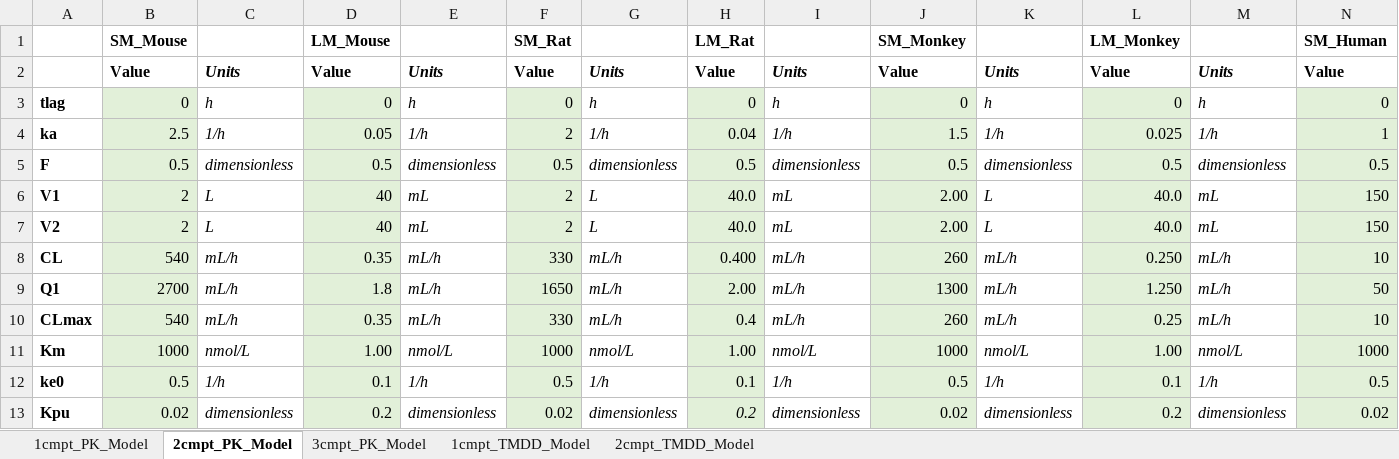
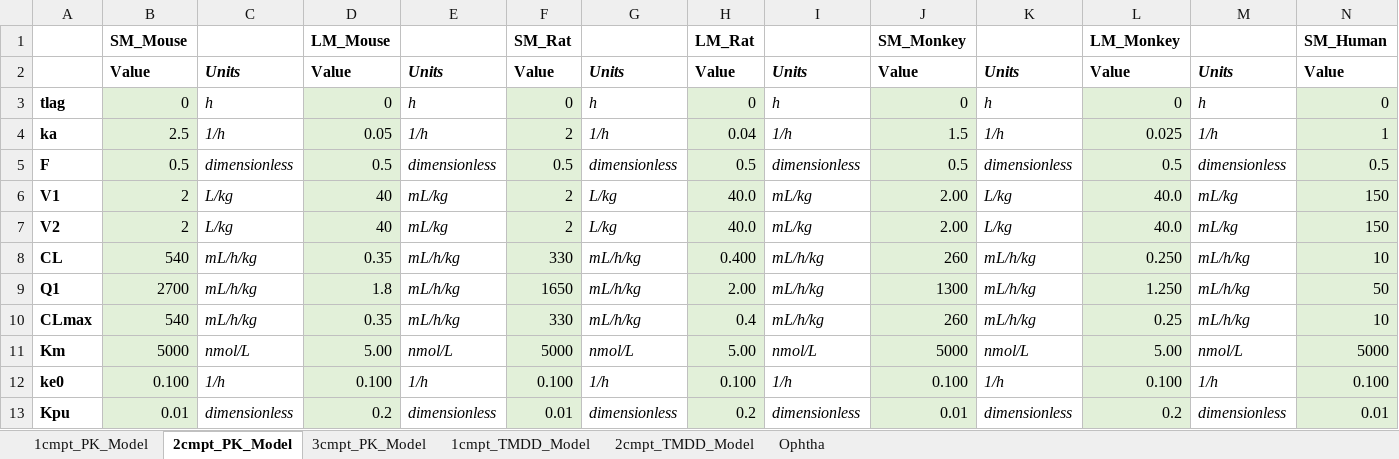
Before and after one commit to pkpdapp-team/pkpdapp, an Excel workbook: pkpdapp/pkpdapp/migrations/models/ParametersValue_Species.xlsx, sheet 2cmpt_PK_Model, drawn as a sheet; only a part is shown; values as stored, in another font and other column widths than the file's, no borders; the diff covers the shown part only; the diff names each change by its address in the sheet, - before the commit and + after, or states it on an @@ line.

Commit message:
feat: add ophtha default params (#933)

```diff
--- a/pkpdapp/pkpdapp/migrations/models/ParametersValue_Species.xlsx (sheet 2cmpt_PK_Model)
+++ b/pkpdapp/pkpdapp/migrations/models/ParametersValue_Species.xlsx (sheet 2cmpt_PK_Model)
+sheet tab: Ophtha
-C6:C7: L
+C6:C7: L/kg
-E6:E7: mL
+E6:E7: mL/kg
-G6:G7: L
+G6:G7: L/kg
-I6:I7: mL
+I6:I7: mL/kg
-K6:K7: L
+K6:K7: L/kg
-M6:M7: mL
+M6:M7: mL/kg
-C8:C10: mL/h
+C8:C10: mL/h/kg
-E8:E10: mL/h
+E8:E10: mL/h/kg
-G8:G10: mL/h
+G8:G10: mL/h/kg
-I8:I10: mL/h
+I8:I10: mL/h/kg
-K8:K10: mL/h
+K8:K10: mL/h/kg
-M8:M10: mL/h
+M8:M10: mL/h/kg
-B11: 1000
+B11: 5000
-D11: 1.00
+D11: 5.00
-F11: 1000
+F11: 5000
-H11: 1.00
+H11: 5.00
-J11: 1000
+J11: 5000
-L11: 1.00
+L11: 5.00
-N11: 1000
+N11: 5000
-B12: 0.5
+B12: 0.100
-D12: 0.1
+D12: 0.100
-F12: 0.5
+F12: 0.100
-H12: 0.1
+H12: 0.100
-J12: 0.5
+J12: 0.100
-L12: 0.1
+L12: 0.100
-N12: 0.5
+N12: 0.100
-B13: 0.02
+B13: 0.01
-F13: 0.02
+F13: 0.01
-H13 italic: on
+H13 italic: off
-J13: 0.02
+J13: 0.01
-N13: 0.02
+N13: 0.01
```
Also changed, not shown: 2 edited cells elsewhere in this sheet, sheet 2cmpt_TMDD_Model, sheet 1cmpt_TMDD_Model, sheet 3cmpt_PK_Model, sheet 1cmpt_PK_Model, 3 other files.
